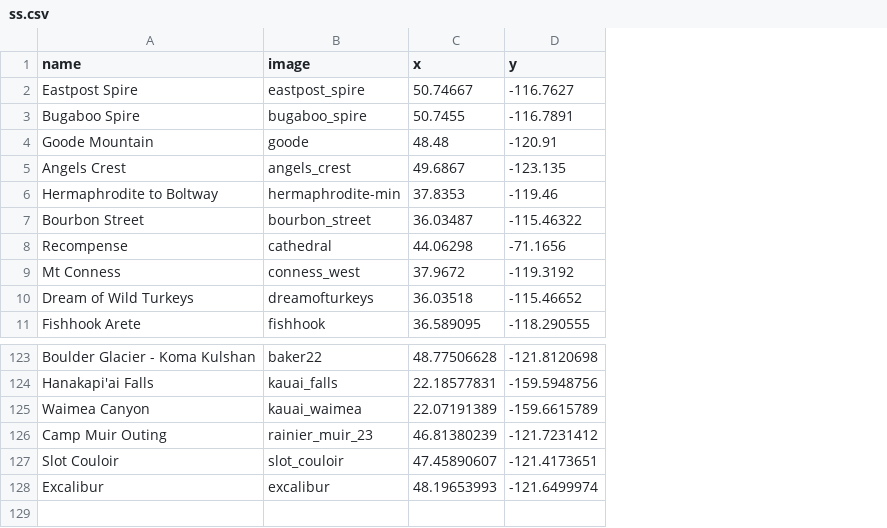
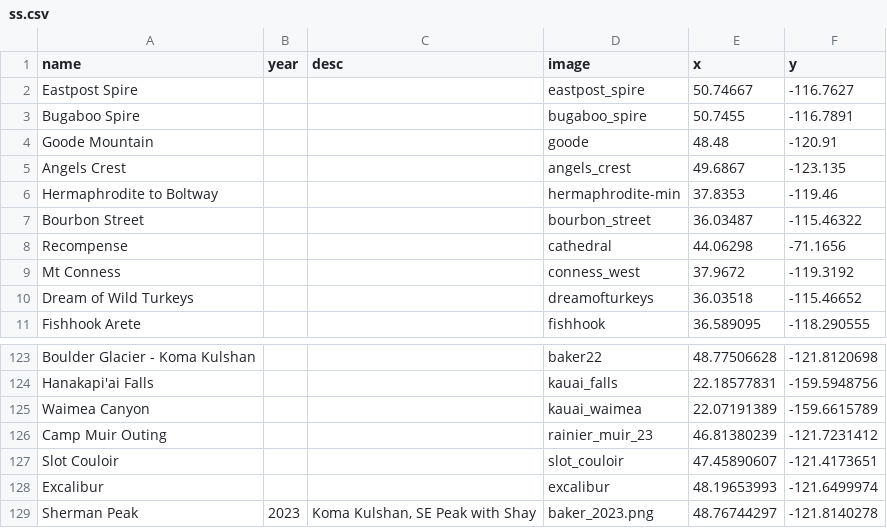
Before and after one commit to dbirman/web2, a CSV file: Assets/Data/ss.csv, drawn as a sheet; only a part is shown, gaps mark what is left out; the diff names each change by its address in the sheet, - before the commit and + after, or states it on an @@ line.

Commit message:
adding baker, and adding year/desc columns to ss data

```diff
--- a/Assets/Data/ss.csv
+++ b/Assets/Data/ss.csv
+column B (year), empty
+column C (desc), empty
+row 129: Sherman Peak | 2023 | Koma Kulshan, SE Peak with Shay | baker_2023.png | 48.76744297 | -121.8140278
```
Also changed, not shown: 1 other file.
